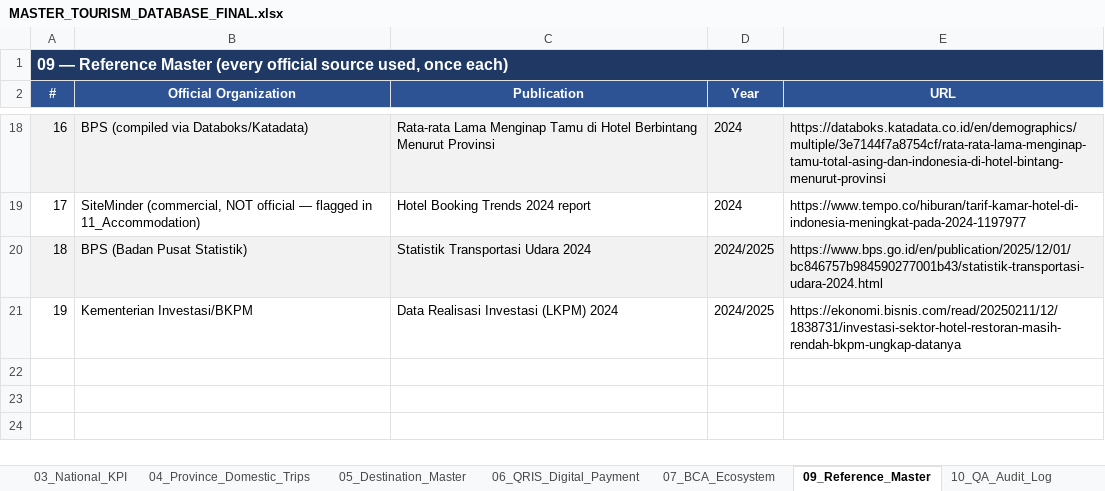
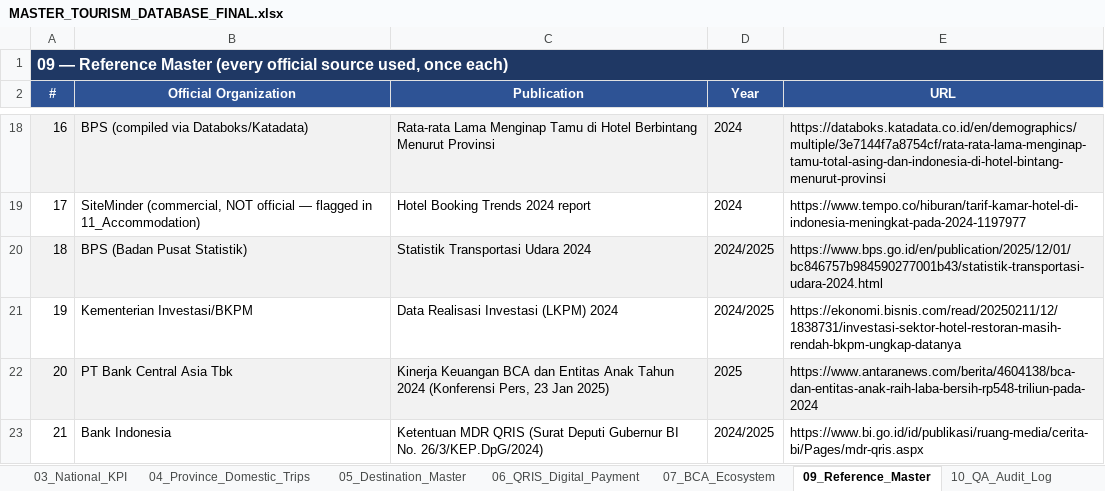
Before and after one commit to naylarizkanp1704-ops/bca-tourism-explorer, an Excel workbook: public/excel/MASTER_TOURISM_DATABASE_FINAL.xlsx, sheet 09_Reference_Master, drawn as a sheet; only a part is shown, gaps mark what is left out; values as stored, in another font and other column widths than the file's, no borders; the diff names each change by its address in the sheet, - before the commit and + after, or states it on an @@ line.

Commit message:
Revisi: teks Bahasa Indonesia + update nama tim Duwellduwin, UGM, Victoria/Nayla/Fadhila

```diff
--- a/public/excel/MASTER_TOURISM_DATABASE_FINAL.xlsx (sheet 09_Reference_Master)
+++ b/public/excel/MASTER_TOURISM_DATABASE_FINAL.xlsx (sheet 09_Reference_Master)
+row 22: 20 | PT Bank Central Asia Tbk | Kinerja Keuangan BCA dan Entitas Anak Tahun 2024 (Konferensi Pers, 23 Jan 2025) | 2025 | https://www.antaranews.com/berita/4604138/bca-dan-entitas-anak-raih-laba-bersih-rp548-triliun-pada-2024
+row 23: 21 | Bank Indonesia | Ketentuan MDR QRIS (Surat Deputi Gubernur BI No. 26/3/KEP.DpG/2024) | 2024/2025 | https://www.bi.go.id/id/publikasi/ruang-media/cerita-bi/Pages/mdr-qris.aspx
```
Also changed, not shown: other sheet tabs, 32 other files.
